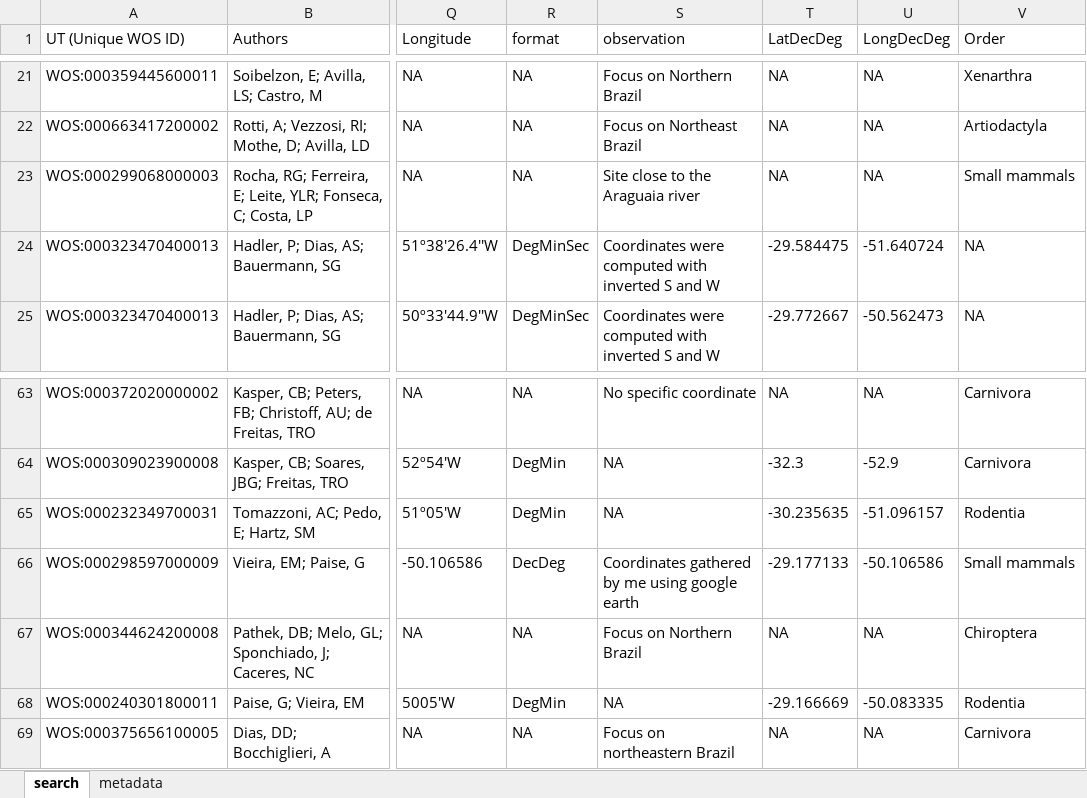
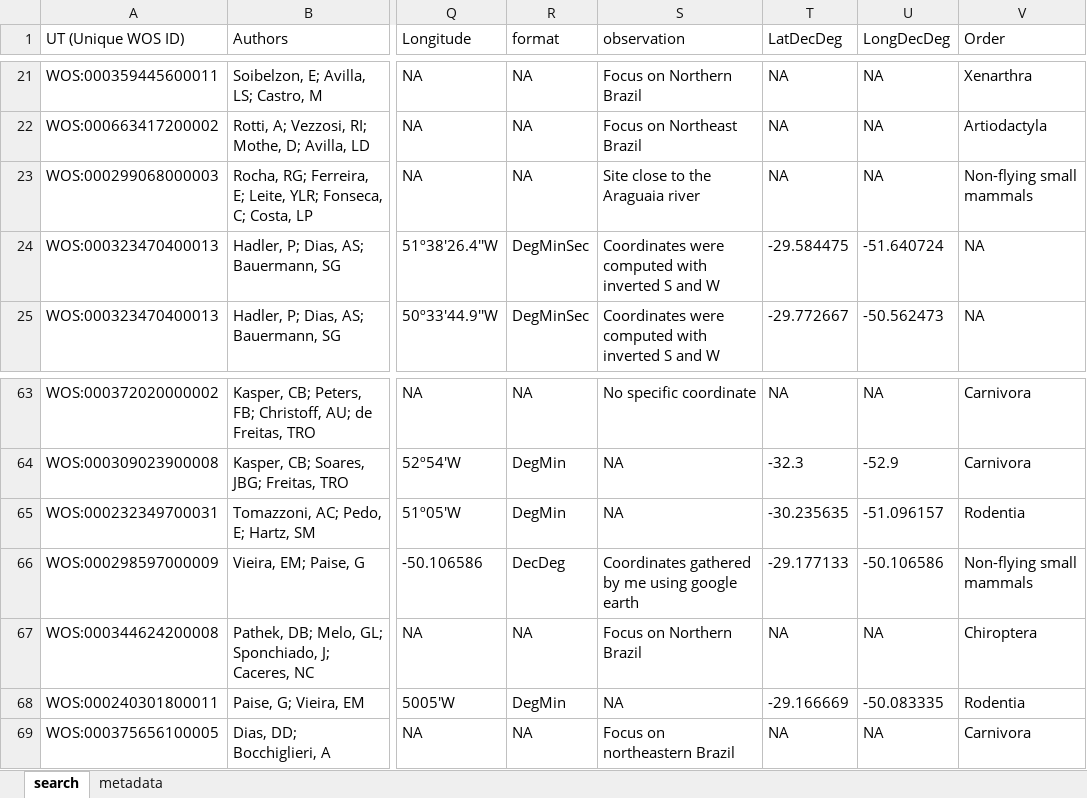
Before and after one commit to andreluza/mammals_book, an Excel workbook: data/data_collection.xlsx, sheet search, drawn as a sheet; only a part is shown, gaps mark what is left out; values as stored, in another font and other column widths than the file's, no borders; the diff names each change by its address in the sheet, - before the commit and + after, or states it on an @@ line.

Commit message:
update data, figs, results

```diff
--- a/data/data_collection.xlsx (sheet search)
+++ b/data/data_collection.xlsx (sheet search)
-V23 (Order): Small mammals
+V23 (Order): Non-flying small mammals
-V66 (Order): Small mammals
+V66 (Order): Non-flying small mammals
```
Also changed, not shown: output/gamma.xlsx, 2 other files.
